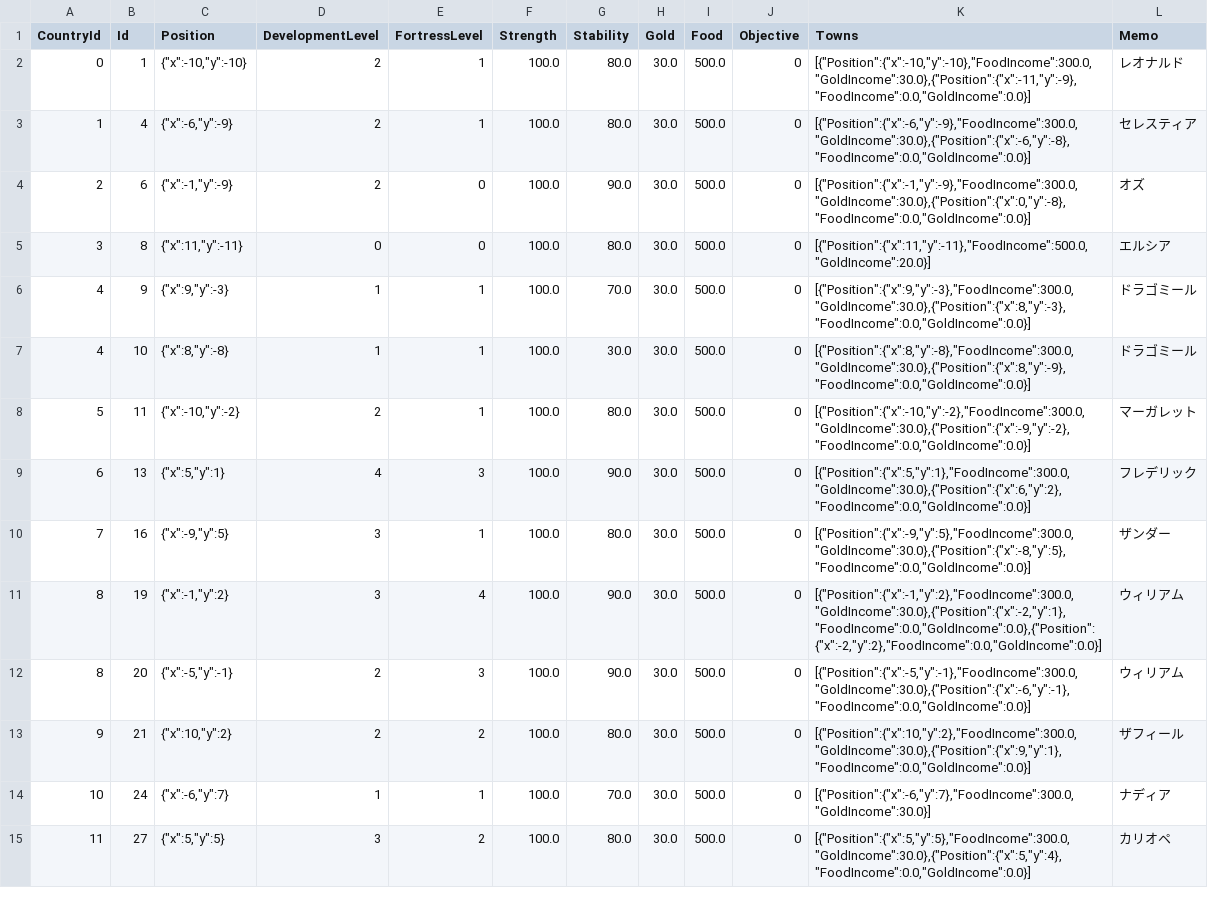
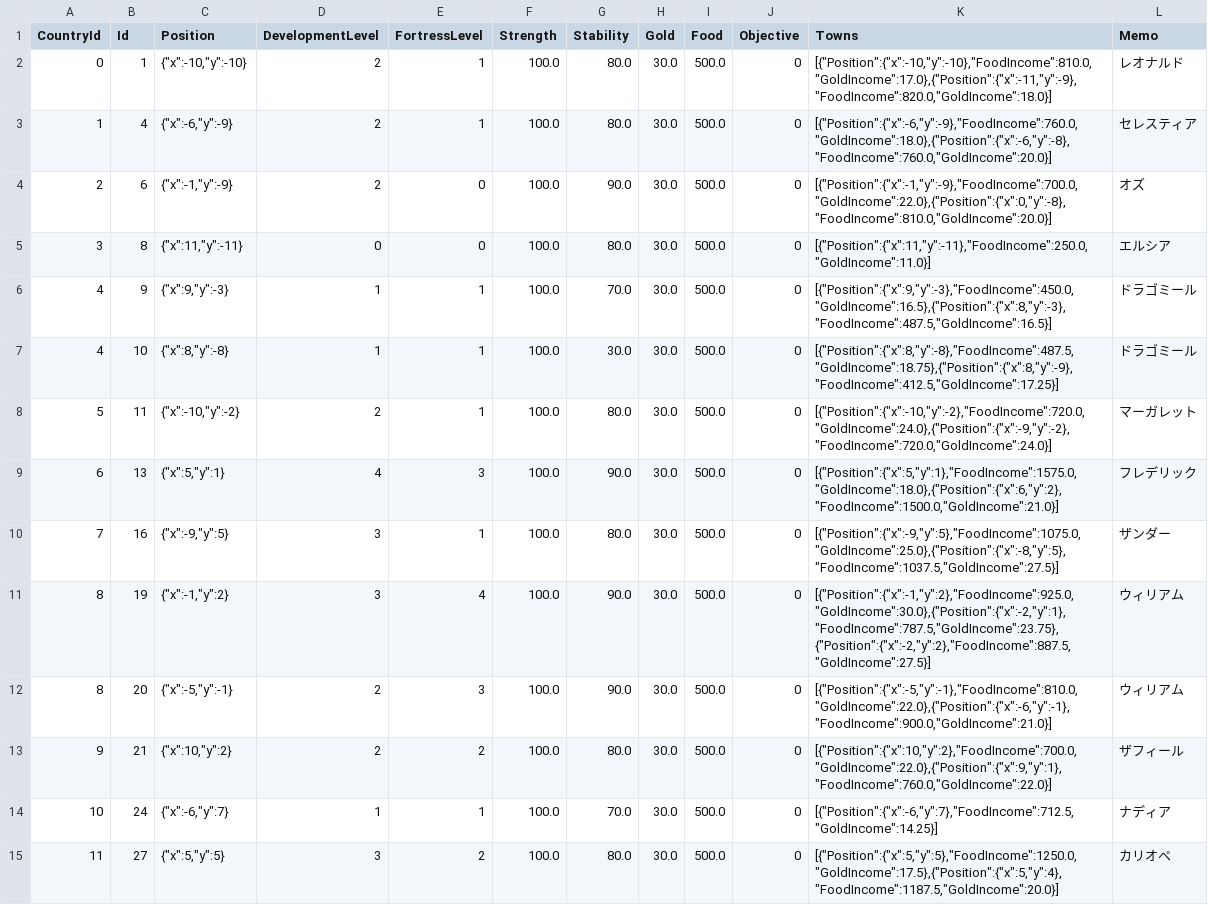
Before and after one commit to 778a0a/betrayer2, a CSV file: Assets/Resources/Scenarios/01/castle_data.csv, drawn as a sheet; only a part is shown; the diff covers the shown part only.

```diff
--- a/Assets/Resources/Scenarios/01/castle_data.csv
+++ b/Assets/Resources/Scenarios/01/castle_data.csv
@@ -1,15 +1,15 @@
 CountryId	Id	Position	DevelopmentLevel	FortressLevel	Strength	Stability	Gold	Food	Objective	Towns	Memo	
-0	1	{"x":-10,"y":-10}	2	1	100.0	80.0	30.0	500.0	0	[{"Position":{"x":-10,"y":-10},"FoodIncome":300.0,"GoldIncome":30.0},{"Position":{"x":-11,"y":-9},"FoodIncome":0.0,"GoldIncome":0.0}]	"レオナルド"	
-1	4	{"x":-6,"y":-9}	2	1	100.0	80.0	30.0	500.0	0	[{"Position":{"x":-6,"y":-9},"FoodIncome":300.0,"GoldIncome":30.0},{"Position":{"x":-6,"y":-8},"FoodIncome":0.0,"GoldIncome":0.0}]	"セレスティア"	
-2	6	{"x":-1,"y":-9}	2	0	100.0	90.0	30.0	500.0	0	[{"Position":{"x":-1,"y":-9},"FoodIncome":300.0,"GoldIncome":30.0},{"Position":{"x":0,"y":-8},"FoodIncome":0.0,"GoldIncome":0.0}]	"オズ"	
-3	8	{"x":11,"y":-11}	0	0	100.0	80.0	30.0	500.0	0	[{"Position":{"x":11,"y":-11},"FoodIncome":500.0,"GoldIncome":20.0}]	"エルシア"	
-4	9	{"x":9,"y":-3}	1	1	100.0	70.0	30.0	500.0	0	[{"Position":{"x":9,"y":-3},"FoodIncome":300.0,"GoldIncome":30.0},{"Position":{"x":8,"y":-3},"FoodIncome":0.0,"GoldIncome":0.0}]	"ドラゴミール"	
-4	10	{"x":8,"y":-8}	1	1	100.0	30.0	30.0	500.0	0	[{"Position":{"x":8,"y":-8},"FoodIncome":300.0,"GoldIncome":30.0},{"Position":{"x":8,"y":-9},"FoodIncome":0.0,"GoldIncome":0.0}]	"ドラゴミール"	
-5	11	{"x":-10,"y":-2}	2	1	100.0	80.0	30.0	500.0	0	[{"Position":{"x":-10,"y":-2},"FoodIncome":300.0,"GoldIncome":30.0},{"Position":{"x":-9,"y":-2},"FoodIncome":0.0,"GoldIncome":0.0}]	"マーガレット"	
-6	13	{"x":5,"y":1}	4	3	100.0	90.0	30.0	500.0	0	[{"Position":{"x":5,"y":1},"FoodIncome":300.0,"GoldIncome":30.0},{"Position":{"x":6,"y":2},"FoodIncome":0.0,"GoldIncome":0.0}]	"フレデリック"	
-7	16	{"x":-9,"y":5}	3	1	100.0	80.0	30.0	500.0	0	[{"Position":{"x":-9,"y":5},"FoodIncome":300.0,"GoldIncome":30.0},{"Position":{"x":-8,"y":5},"FoodIncome":0.0,"GoldIncome":0.0}]	"ザンダー"	
-8	19	{"x":-1,"y":2}	3	4	100.0	90.0	30.0	500.0	0	[{"Position":{"x":-1,"y":2},"FoodIncome":300.0,"GoldIncome":30.0},{"Position":{"x":-2,"y":1},"FoodIncome":0.0,"GoldIncome":0.0},{"Position":{"x":-2,"y":2},"FoodIncome":0.0,"GoldIncome":0.0}]	"ウィリアム"	
-8	20	{"x":-5,"y":-1}	2	3	100.0	90.0	30.0	500.0	0	[{"Position":{"x":-5,"y":-1},"FoodIncome":300.0,"GoldIncome":30.0},{"Position":{"x":-6,"y":-1},"FoodIncome":0.0,"GoldIncome":0.0}]	"ウィリアム"	
-9	21	{"x":10,"y":2}	2	2	100.0	80.0	30.0	500.0	0	[{"Position":{"x":10,"y":2},"FoodIncome":300.0,"GoldIncome":30.0},{"Position":{"x":9,"y":1},"FoodIncome":0.0,"GoldIncome":0.0}]	"ザフィール"	
-10	24	{"x":-6,"y":7}	1	1	100.0	70.0	30.0	500.0	0	[{"Position":{"x":-6,"y":7},"FoodIncome":300.0,"GoldIncome":30.0}]	"ナディア"	
-11	27	{"x":5,"y":5}	3	2	100.0	80.0	30.0	500.0	0	[{"Position":{"x":5,"y":5},"FoodIncome":300.0,"GoldIncome":30.0},{"Position":{"x":5,"y":4},"FoodIncome":0.0,"GoldIncome":0.0}]	"カリオペ"	
+0	1	{"x":-10,"y":-10}	2	1	100.0	80.0	30.0	500.0	0	[{"Position":{"x":-10,"y":-10},"FoodIncome":810.0,"GoldIncome":17.0},{"Position":{"x":-11,"y":-9},"FoodIncome":820.0,"GoldIncome":18.0}]	"レオナルド"	
+1	4	{"x":-6,"y":-9}	2	1	100.0	80.0	30.0	500.0	0	[{"Position":{"x":-6,"y":-9},"FoodIncome":760.0,"GoldIncome":18.0},{"Position":{"x":-6,"y":-8},"FoodIncome":760.0,"GoldIncome":20.0}]	"セレスティア"	
+2	6	{"x":-1,"y":-9}	2	0	100.0	90.0	30.0	500.0	0	[{"Position":{"x":-1,"y":-9},"FoodIncome":700.0,"GoldIncome":22.0},{"Position":{"x":0,"y":-8},"FoodIncome":810.0,"GoldIncome":20.0}]	"オズ"	
+3	8	{"x":11,"y":-11}	0	0	100.0	80.0	30.0	500.0	0	[{"Position":{"x":11,"y":-11},"FoodIncome":250.0,"GoldIncome":11.0}]	"エルシア"	
+4	9	{"x":9,"y":-3}	1	1	100.0	70.0	30.0	500.0	0	[{"Position":{"x":9,"y":-3},"FoodIncome":450.0,"GoldIncome":16.5},{"Position":{"x":8,"y":-3},"FoodIncome":487.5,"GoldIncome":16.5}]	"ドラゴミール"	
+4	10	{"x":8,"y":-8}	1	1	100.0	30.0	30.0	500.0	0	[{"Position":{"x":8,"y":-8},"FoodIncome":487.5,"GoldIncome":18.75},{"Position":{"x":8,"y":-9},"FoodIncome":412.5,"GoldIncome":17.25}]	"ドラゴミール"	
+5	11	{"x":-10,"y":-2}	2	1	100.0	80.0	30.0	500.0	0	[{"Position":{"x":-10,"y":-2},"FoodIncome":720.0,"GoldIncome":24.0},{"Position":{"x":-9,"y":-2},"FoodIncome":720.0,"GoldIncome":24.0}]	"マーガレット"	
+6	13	{"x":5,"y":1}	4	3	100.0	90.0	30.0	500.0	0	[{"Position":{"x":5,"y":1},"FoodIncome":1575.0,"GoldIncome":18.0},{"Position":{"x":6,"y":2},"FoodIncome":1500.0,"GoldIncome":21.0}]	"フレデリック"	
+7	16	{"x":-9,"y":5}	3	1	100.0	80.0	30.0	500.0	0	[{"Position":{"x":-9,"y":5},"FoodIncome":1075.0,"GoldIncome":25.0},{"Position":{"x":-8,"y":5},"FoodIncome":1037.5,"GoldIncome":27.5}]	"ザンダー"	
+8	19	{"x":-1,"y":2}	3	4	100.0	90.0	30.0	500.0	0	[{"Position":{"x":-1,"y":2},"FoodIncome":925.0,"GoldIncome":30.0},{"Position":{"x":-2,"y":1},"FoodIncome":787.5,"GoldIncome":23.75},{"Position":{"x":-2,"y":2},"FoodIncome":887.5,"GoldIncome":27.5}]	"ウィリアム"	
+8	20	{"x":-5,"y":-1}	2	3	100.0	90.0	30.0	500.0	0	[{"Position":{"x":-5,"y":-1},"FoodIncome":810.0,"GoldIncome":22.0},{"Position":{"x":-6,"y":-1},"FoodIncome":900.0,"GoldIncome":21.0}]	"ウィリアム"	
+9	21	{"x":10,"y":2}	2	2	100.0	80.0	30.0	500.0	0	[{"Position":{"x":10,"y":2},"FoodIncome":700.0,"GoldIncome":22.0},{"Position":{"x":9,"y":1},"FoodIncome":760.0,"GoldIncome":22.0}]	"ザフィール"	
+10	24	{"x":-6,"y":7}	1	1	100.0	70.0	30.0	500.0	0	[{"Position":{"x":-6,"y":7},"FoodIncome":712.5,"GoldIncome":14.25}]	"ナディア"	
+11	27	{"x":5,"y":5}	3	2	100.0	80.0	30.0	500.0	0	[{"Position":{"x":5,"y":5},"FoodIncome":1250.0,"GoldIncome":17.5},{"Position":{"x":5,"y":4},"FoodIncome":1187.5,"GoldIncome":20.0}]	"カリオペ"	
```
Also changed, not shown: 22 edited cells elsewhere in this file, 4 other files.
